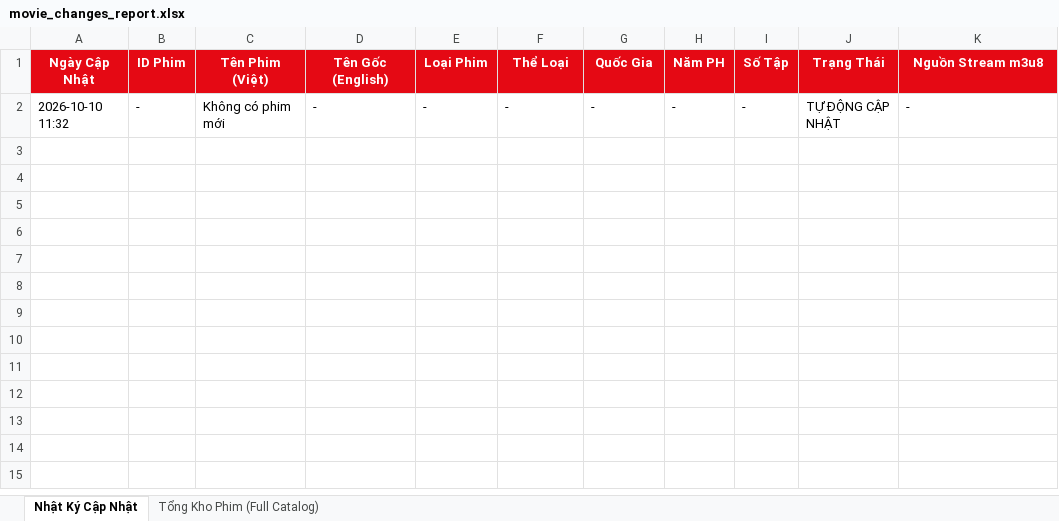
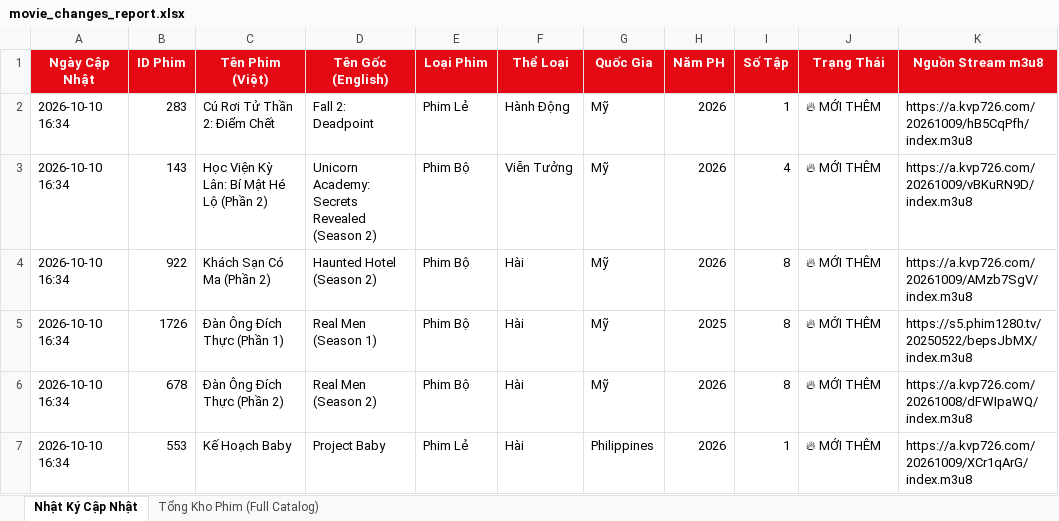
Before and after one commit to exorcisthb/Phim, an Excel workbook: movie_changes_report.xlsx, sheet Nhật Ký Cập Nhật, drawn as a sheet; values as stored, in another font and other column widths than the file's, no borders; removed rows and columns are numbered as before the commit, all else as after; the diff names each change by its address in the sheet, - before the commit and + after, or states it on an @@ line.

```diff
--- a/movie_changes_report.xlsx (sheet Nhật Ký Cập Nhật)
+++ b/movie_changes_report.xlsx (sheet Nhật Ký Cập Nhật)
-row 2: 2026-10-10 11:32 | - | Không có phim mới | - | - | - | - | - | - | TỰ ĐỘNG CẬP NHẬT | -
+row 2: 2026-10-10 16:34 | 283 | Cú Rơi Tử Thần 2: Điểm Chết | Fall 2: Deadpoint | Phim Lẻ | Hành Động | Mỹ | 2026 | 1 | 🔥 MỚI THÊM | https://a.kvp726.com/20261009/hB5CqPfh/index.m3u8
+row 3: 2026-10-10 16:34 | 143 | Học Viện Kỳ Lân: Bí Mật Hé Lộ (Phần 2) | Unicorn Academy: Secrets Revealed (Season 2) | Phim Bộ | Viễn Tưởng | Mỹ | 2026 | 4 | 🔥 MỚI THÊM | https://a.kvp726.com/20261009/vBKuRN9D/index.m3u8
+row 4: 2026-10-10 16:34 | 922 | Khách Sạn Có Ma (Phần 2) | Haunted Hotel (Season 2) | Phim Bộ | Hài | Mỹ | 2026 | 8 | 🔥 MỚI THÊM | https://a.kvp726.com/20261009/AMzb7SgV/index.m3u8
+row 5: 2026-10-10 16:34 | 1726 | Đàn Ông Đích Thực (Phần 1) | Real Men (Season 1) | Phim Bộ | Hài | Mỹ | 2025 | 8 | 🔥 MỚI THÊM | https://s5.phim1280.tv/20250522/bepsJbMX/index.m3u8
+row 6: 2026-10-10 16:34 | 678 | Đàn Ông Đích Thực (Phần 2) | Real Men (Season 2) | Phim Bộ | Hài | Mỹ | 2026 | 8 | 🔥 MỚI THÊM | https://a.kvp726.com/20261008/dFWIpaWQ/index.m3u8
+row 7: 2026-10-10 16:34 | 553 | Kế Hoạch Baby | Project Baby | Phim Lẻ | Hài | Philippines | 2026 | 1 | 🔥 MỚI THÊM | https://a.kvp726.com/20261009/XCr1qArG/index.m3u8
```
Also changed, not shown: sheet Tổng Kho Phim (Full Catalog), 2 other files.
